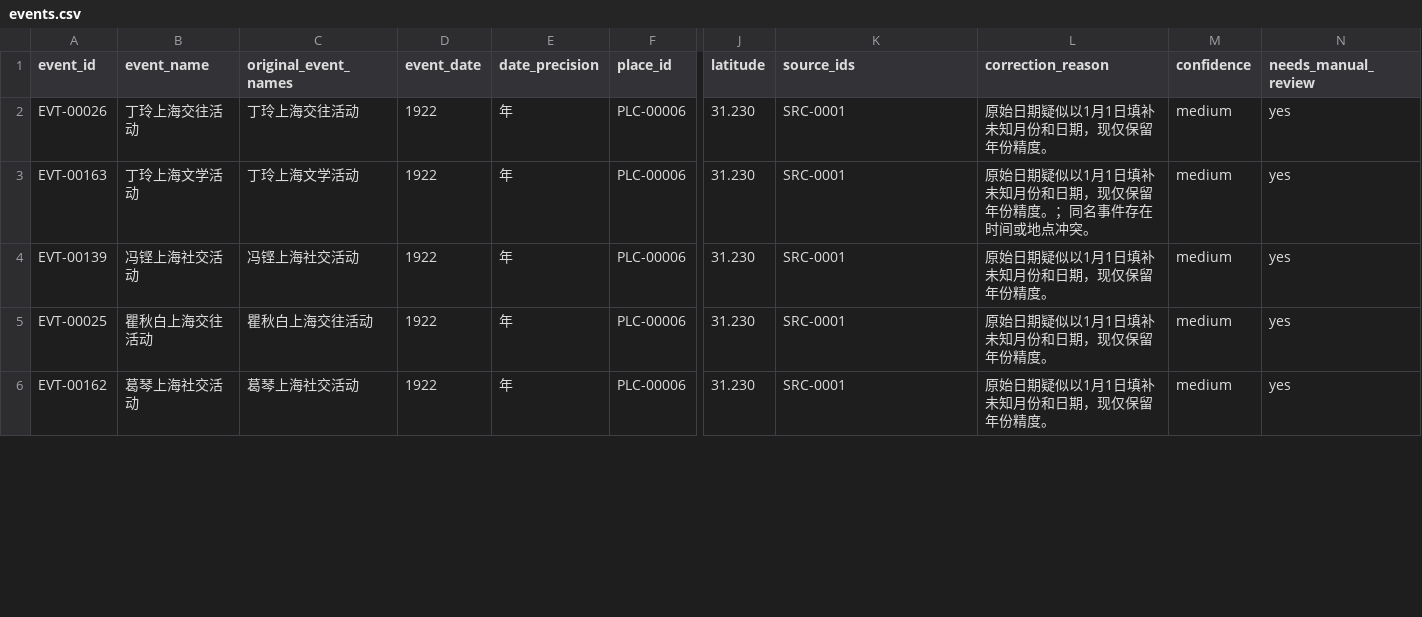
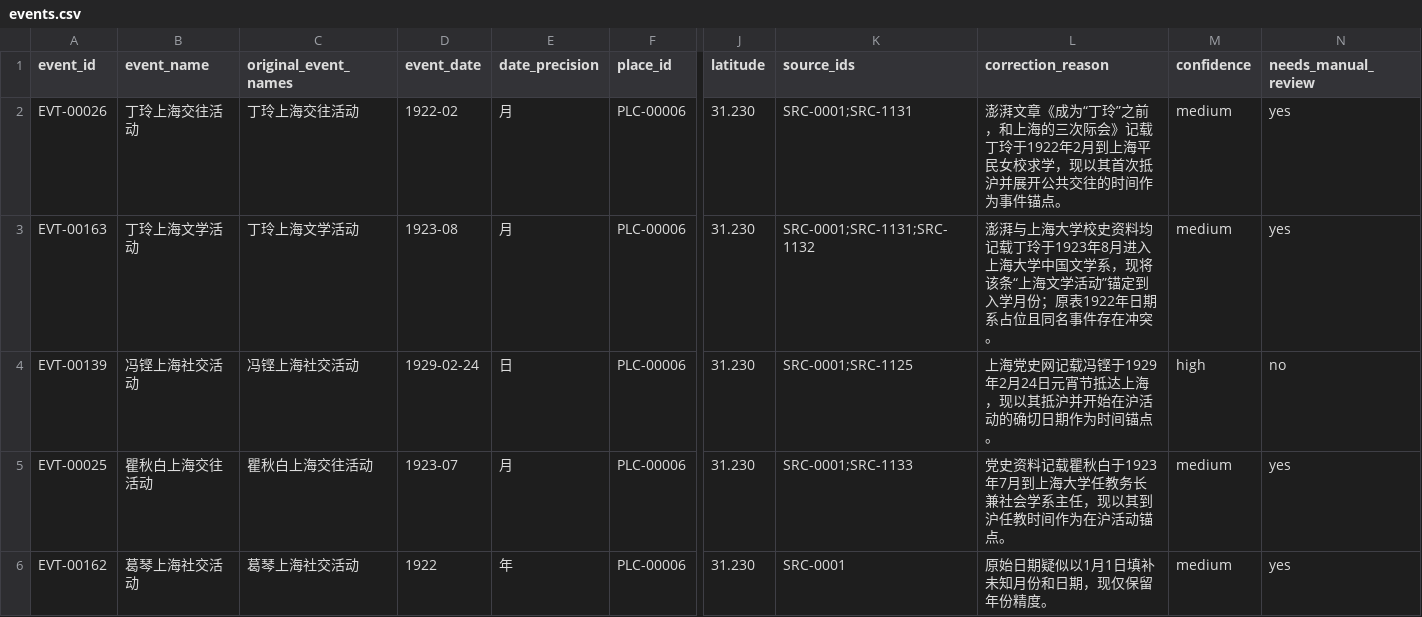
Before and after one commit to Flat0312/Zuolian-Data-Visualization, a CSV file: data/processed/events.csv, drawn as a sheet; only a part is shown, gaps mark what is left out; the diff covers the shown part only; the diff names each change by its address in the sheet, - before the commit and + after, or states it on an @@ line.

Commit message:
fix: verify event dates and refresh static reader timeline

```diff
--- a/data/processed/events.csv
+++ b/data/processed/events.csv
-D2 (event_date): 1922
+D2 (event_date): 1922-02
-E2:E3 (date_precision): 年
+E2:E3 (date_precision): 月
-K2 (source_ids): SRC-0001
+K2 (source_ids): SRC-0001;SRC-1131
-L2 (correction_reason): 原始日期疑似以1月1日填补未知月份和日期，现仅保留年份精度。
+L2 (correction_reason): 澎湃文章《成为“丁玲”之前，和上海的三次际会》记载丁玲于1922年2月到上海平民女校求学，现以其首次抵沪并展开公共交往的时间作为事件锚点。
-D3 (event_date): 1922
+D3 (event_date): 1923-08
-K3 (source_ids): SRC-0001
+K3 (source_ids): SRC-0001;SRC-1131;SRC-1132
-L3 (correction_reason): 原始日期疑似以1月1日填补未知月份和日期，现仅保留年份精度。；同名事件存在时间或地点冲突。
+L3 (correction_reason): 澎湃与上海大学校史资料均记载丁玲于1923年8月进入上海大学中国文学系，现将该条“上海文学活动”锚定到入学月份；原表1922年日期系占位且同名事件存在冲突。
-D4 (event_date): 1922
+D4 (event_date): 1929-02-24
-E4 (date_precision): 年
+E4 (date_precision): 日
-K4 (source_ids): SRC-0001
+K4 (source_ids): SRC-0001;SRC-1125
-L4 (correction_reason): 原始日期疑似以1月1日填补未知月份和日期，现仅保留年份精度。
+L4 (correction_reason): 上海党史网记载冯铿于1929年2月24日元宵节抵达上海，现以其抵沪并开始在沪活动的确切日期作为时间锚点。
-M4 (confidence): medium
+M4 (confidence): high
-N4 (needs_manual_review): yes
+N4 (needs_manual_review): no
-D5 (event_date): 1922
+D5 (event_date): 1923-07
-E5 (date_precision): 年
+E5 (date_precision): 月
-K5 (source_ids): SRC-0001
+K5 (source_ids): SRC-0001;SRC-1133
-L5 (correction_reason): 原始日期疑似以1月1日填补未知月份和日期，现仅保留年份精度。
+L5 (correction_reason): 党史资料记载瞿秋白于1923年7月到上海大学任教务长兼社会学系主任，现以其到沪任教时间作为在沪活动锚点。
```
Also changed, not shown: 30 edited cells elsewhere in this file, data/processed/sources.csv, 2 other files.
